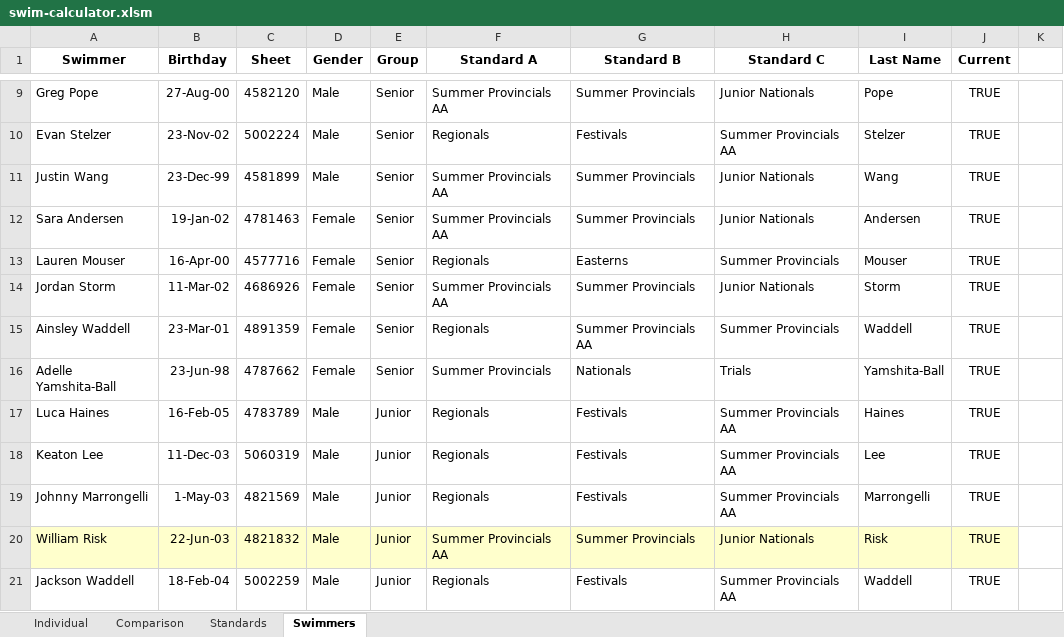
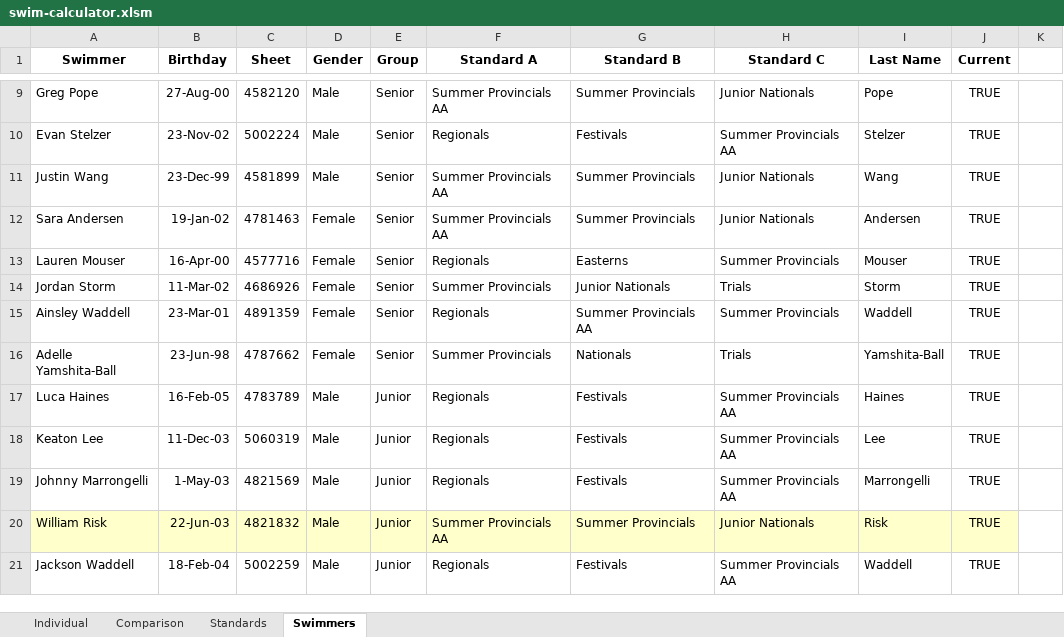
Before and after one commit to Subject2Risk/swim-report, an Excel workbook: swim-calculator.xlsm, sheet Swimmers, drawn as a sheet; only a part is shown, gaps mark what is left out; values as stored, in another font and other column widths than the file's, no borders; the diff names each change by its address in the sheet, - before the commit and + after, or states it on an @@ line.

```diff
--- a/swim-calculator.xlsm (sheet Swimmers)
+++ b/swim-calculator.xlsm (sheet Swimmers)
-F14 (Standard A): Summer Provincials AA
+F14 (Standard A): Summer Provincials
-G14 (Standard B): Summer Provincials
+G14 (Standard B): Junior Nationals
-H14 (Standard C): Junior Nationals
+H14 (Standard C): Trials
```
Also changed, not shown: sheet Standards, sheet Comparison, hidden cells.
